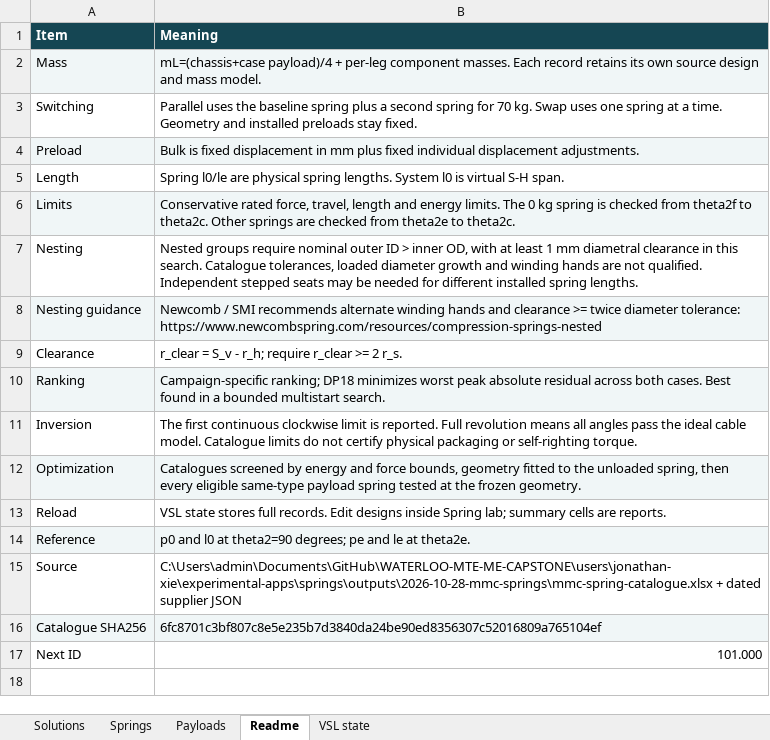
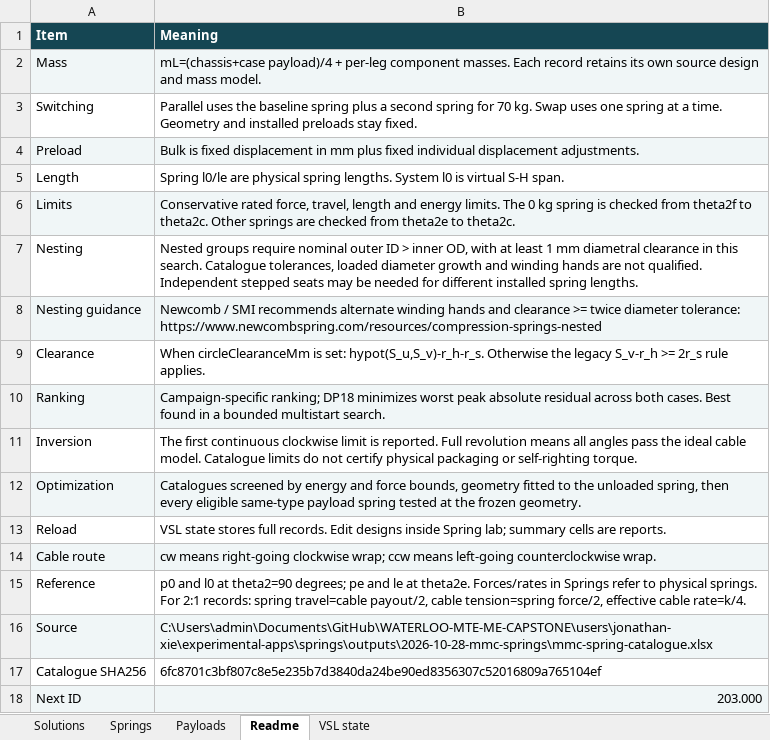
Before and after one commit to Yulaiduan/WATERLOO-MTE-ME-CAPSTONE, an Excel workbook: users/jonathan-xie/experimental-apps/springs/v7-spring-solutions.xlsx, sheet Readme, drawn as a sheet; values as stored, in another font and other column widths than the file's, no borders; addresses are those after the commit; the diff names each change by its address in the sheet, - before the commit and + after, or states it on an @@ line.

Commit message:
v7 VSL with updated 11/28 POR springs

```diff
--- a/users/jonathan-xie/experimental-apps/springs/v7-spring-solutions.xlsx (sheet Readme)
+++ b/users/jonathan-xie/experimental-apps/springs/v7-spring-solutions.xlsx (sheet Readme)
-B9 (Meaning): r_clear = S_v - r_h; require r_clear >= 2 r_s.
+B9 (Meaning): When circleClearanceMm is set: hypot(S_u,S_v)-r_h-r_s. Otherwise the legacy S_v-r_h >= 2r_s rule applies.
+row 14: Cable route | cw means right-going clockwise wrap; ccw means left-going counterclockwise wrap.
-A15:B15 fill: #F0F6F7
+A15:B15 fill: none
-B15 (Meaning): …at theta2e.
+B15 (Meaning): …at theta2e. Forces/rates in Springs refer to physical springs. For 2:1 records: spring travel=cable payout/2, cable tension=spring force/2, effective cable rate=k/4.
-A16:B16 fill: none
+A16:B16 fill: #F0F6F7
-B16 (Meaning): C:\Users\admin\Documents\GitHub\WATERLOO-MTE-ME-CAPSTONE\users\jonathan-xie\experimental-apps\springs\outputs\2026-10-28-mmc-springs\mmc-spring-catalogue.xlsx + dated supplier JSON
+B16 (Meaning): C:\Users\admin\Documents\GitHub\WATERLOO-MTE-ME-CAPSTONE\users\jonathan-xie\experimental-apps\springs\outputs\2026-10-28-mmc-springs\mmc-spring-catalogue.xlsx
-A17:B17 fill: #F0F6F7
+A17:B17 fill: none
-A18:B18 fill: none
+A18:B18 fill: #F0F6F7
-B18 (Meaning): 101.000
+B18 (Meaning): 203.000
```
Also changed, not shown: sheet Springs, sheet Solutions, sheet Payloads, sheet VSL state, users/jonathan-xie/experimental-apps/springs/v7-spring-solutions.backup.xlsx, users/jonathan-xie/experimental-apps/vsl-solver/v7/v7-configs.xlsx, 29 other files.
